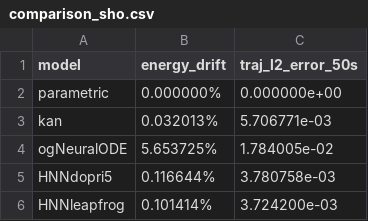
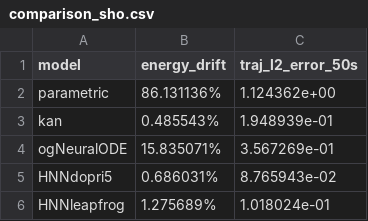
Before and after one commit to ed-hou/pixels-to-physics, a CSV file: results/tables/comparison_sho.csv, drawn as a sheet.

Commit message:
there was a dumb typo

```diff
--- a/results/tables/comparison_sho.csv
+++ b/results/tables/comparison_sho.csv
@@ -1,6 +1,6 @@
 model,energy_drift,traj_l2_error_50s
-parametric,0.000000%,0.000000e+00
-kan,0.032013%,5.706771e-03
-ogNeuralODE,5.653725%,1.784005e-02
-HNNdopri5,0.116644%,3.780758e-03
-HNNleapfrog,0.101414%,3.724200e-03
+parametric,86.131136%,1.124362e+00
+kan,0.485543%,1.948939e-01
+ogNeuralODE,15.835071%,3.567269e-01
+HNNdopri5,0.686031%,8.765943e-02
+HNNleapfrog,1.275689%,1.018024e-01
```
Also changed, not shown: 4 other files.
